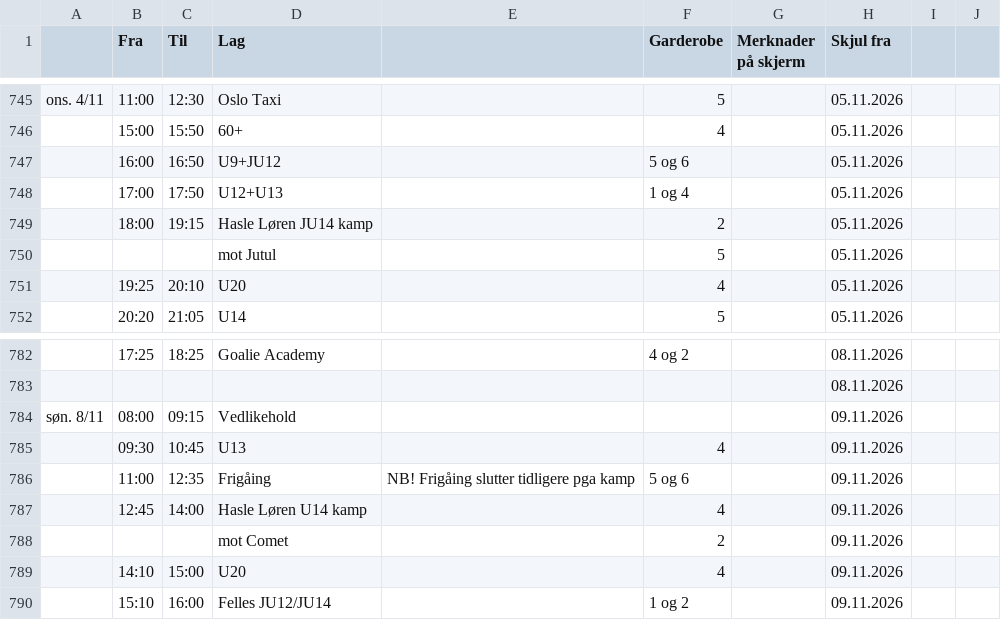
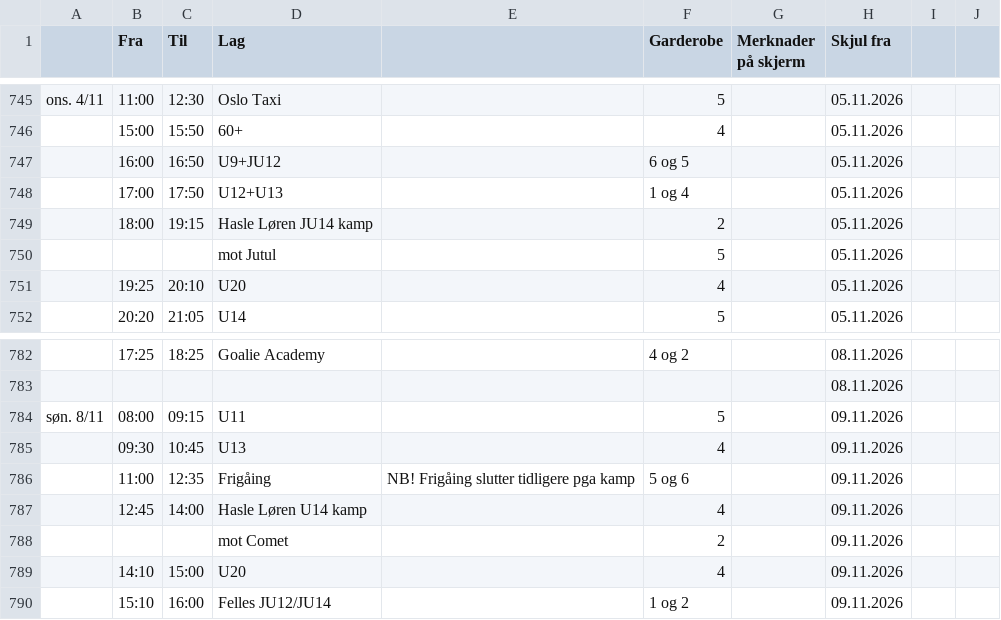
Before and after one commit to rislerasle1/iceice, a CSV file: data/schedule.csv, drawn as a sheet; only a part is shown, gaps mark what is left out; the diff names each change by its address in the sheet, - before the commit and + after, or states it on an @@ line.

Commit message:
Oppdater istider (2026-10-28 08:08 UTC)

```diff
--- a/data/schedule.csv
+++ b/data/schedule.csv
-F747 (Garderobe): 5 og 6
+F747 (Garderobe): 6 og 5
-D784 (Lag): Vedlikehold
+D784 (Lag): U11
-F784 (Garderobe): (empty)
+F784 (Garderobe): 5
```
